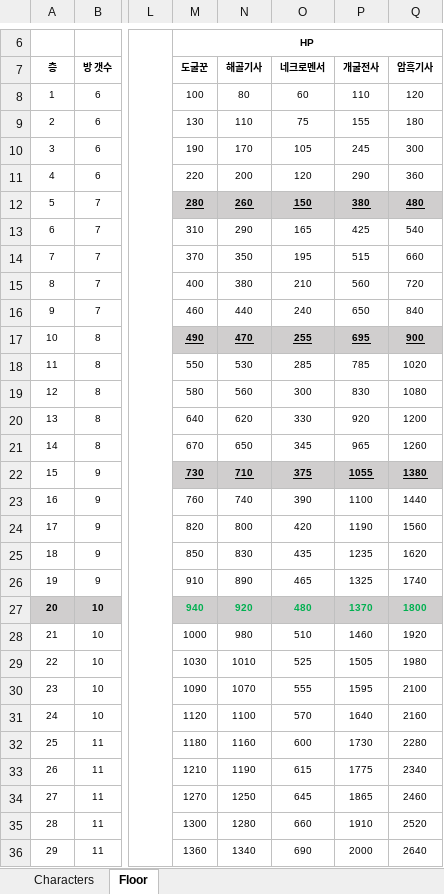
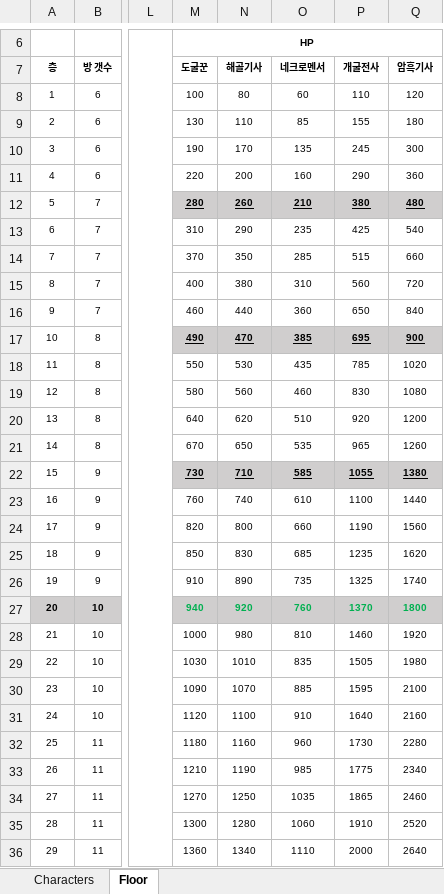
Before and after one commit to miso1209/projectB_withP, an Excel workbook: data/characters.xlsm, sheet Floor, drawn as a sheet; only a part is shown, gaps mark what is left out; values as stored, in another font and other column widths than the file's, no borders; the diff covers the shown part only; the diff names each change by its address in the sheet, - before the commit and + after, or states it on an @@ line.

```diff
--- a/data/characters.xlsm (sheet Floor)
+++ b/data/characters.xlsm (sheet Floor)
-O9: 75
+O9: 85
-O10: 105
+O10: 135
-O11: 120
+O11: 160
-O12: 150
+O12: 210
-O13: 165
+O13: 235
-O14: 195
+O14: 285
-O15: 210
+O15: 310
-O16: 240
+O16: 360
-O17: 255
+O17: 385
-O18: 285
+O18: 435
-O19: 300
+O19: 460
-O20: 330
+O20: 510
-O21: 345
+O21: 535
-O22: 375
+O22: 585
-O23: 390
+O23: 610
-O24: 420
+O24: 660
-O25: 435
+O25: 685
-O26: 465
+O26: 735
-O27: 480
+O27: 760
-O28: 510
+O28: 810
-O29: 525
+O29: 835
-O30: 555
+O30: 885
-O31: 570
+O31: 910
-O32: 600
+O32: 960
-O33: 615
+O33: 985
-O34: 645
+O34: 1035
-O35: 660
+O35: 1060
-O36: 690
+O36: 1110
```
Also changed, not shown: 71 edited cells elsewhere in this sheet, sheet Characters, formulas that keep their value, charts or pictures, data/recipes.xlsm, 2 other files.
